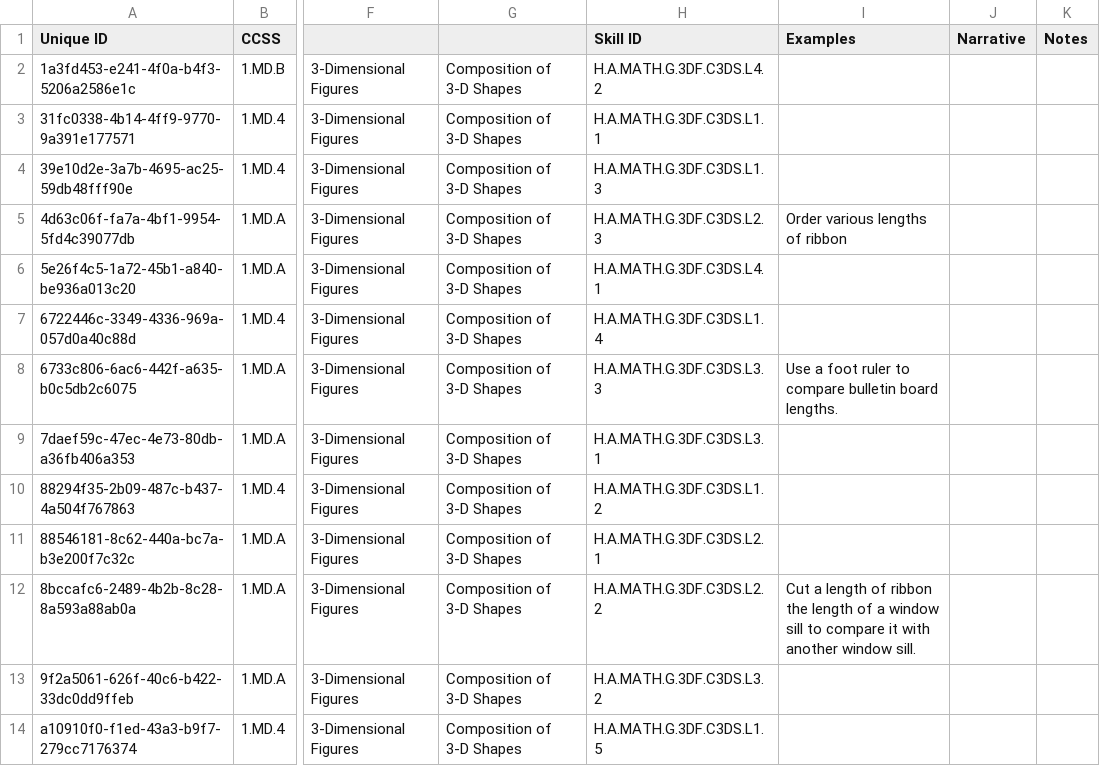
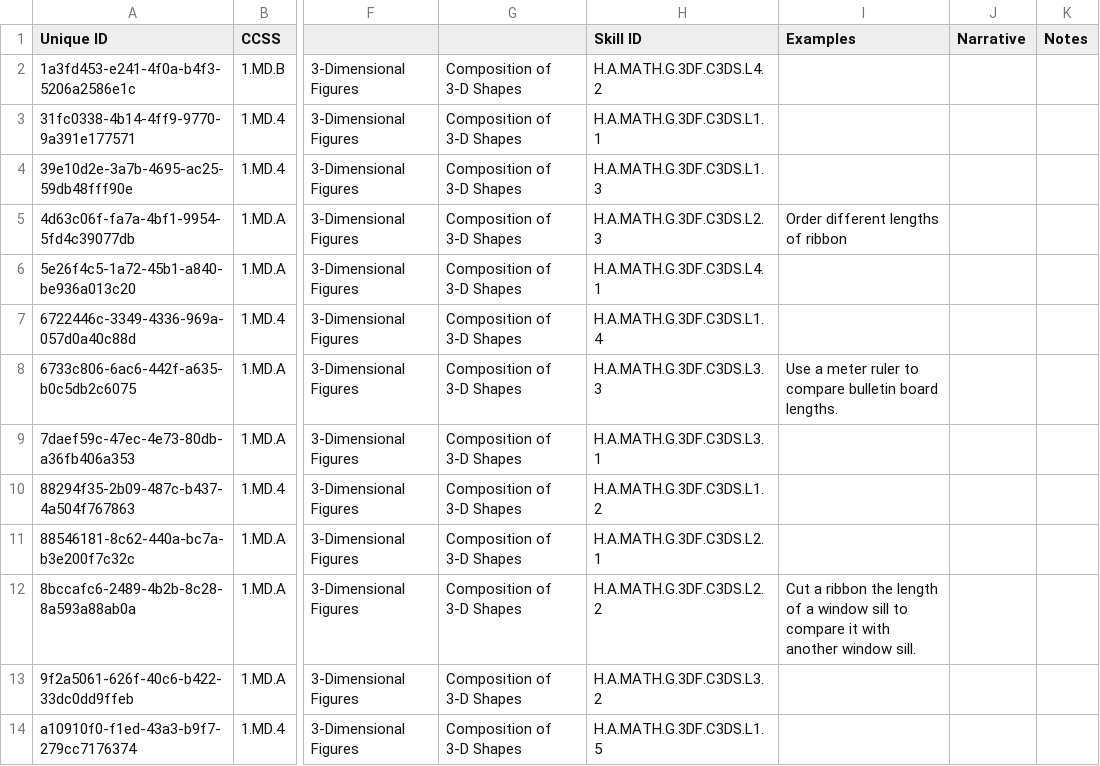
Before and after one commit to brandonopened/skillstest, a CSV file: mathlines.csv, drawn as a sheet; only a part is shown, gaps mark what is left out; the diff names each change by its address in the sheet, - before the commit and + after, or states it on an @@ line.

Commit message:
3 changes
changed word
changed word
deleted 2 words

```diff
--- a/mathlines.csv
+++ b/mathlines.csv
-I5 (Examples): Order various lengths of ribbon
+I5 (Examples): Order different lengths of ribbon
-I8 (Examples): Use a foot ruler to…
+I8 (Examples): Use a meter ruler to…
-I12 (Examples): Cut a length of ribbon the…
+I12 (Examples): Cut a ribbon the…
```
